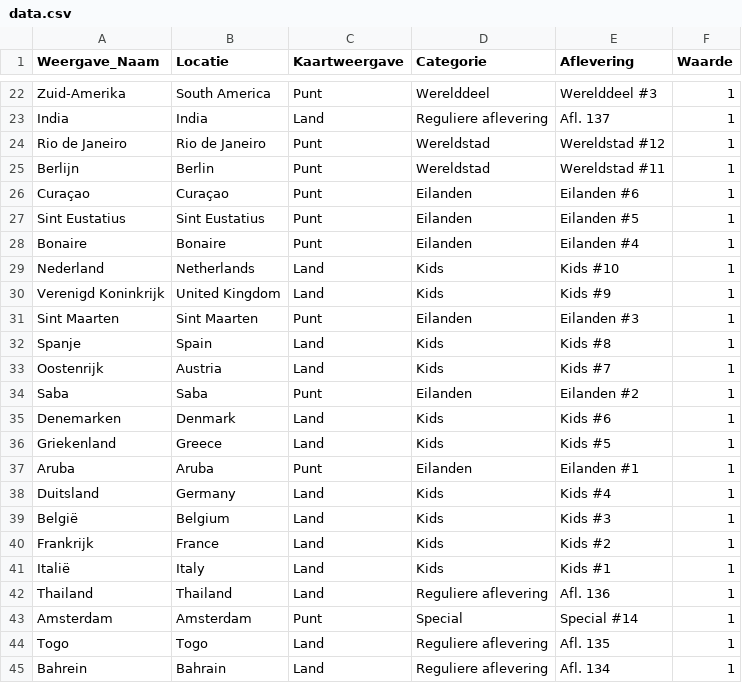
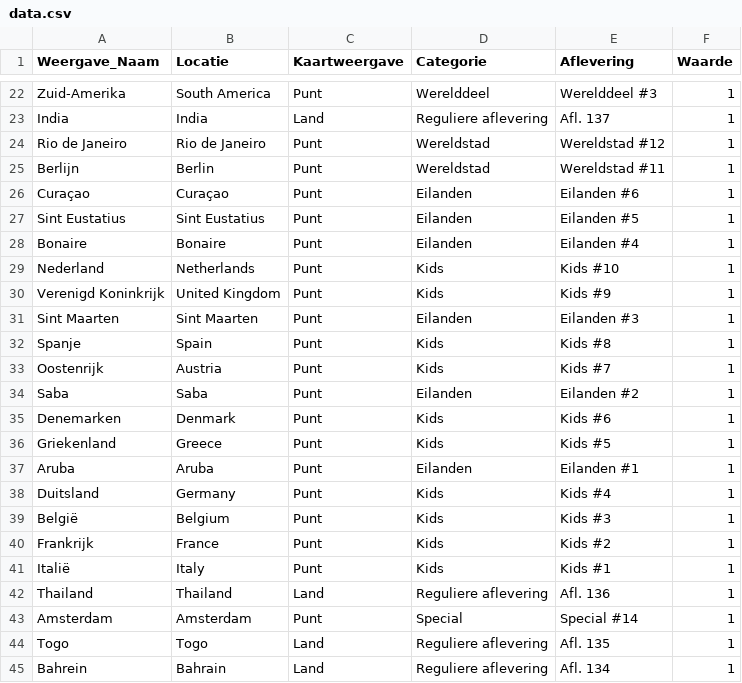
Before and after one commit to sander-pixel-boop/De_Grote_Podcastlas, a CSV file: data.csv, drawn as a sheet; only a part is shown, gaps mark what is left out.

Commit message:
Update data.csv

```diff
--- a/data.csv
+++ b/data.csv
@@ -28,15 +28,15 @@ Sint Eustatius,Sint Eustatius,Punt,Eilanden,Eilanden #5,1
 Bonaire,Bonaire,Punt,Eilanden,Eilanden #4,1
-Nederland,Netherlands,Land,Kids,Kids #10,1
-Verenigd Koninkrijk,United Kingdom,Land,Kids,Kids #9,1
+Nederland,Netherlands,Punt,Kids,Kids #10,1
+Verenigd Koninkrijk,United Kingdom,Punt,Kids,Kids #9,1
 Sint Maarten,Sint Maarten,Punt,Eilanden,Eilanden #3,1
-Spanje,Spain,Land,Kids,Kids #8,1
-Oostenrijk,Austria,Land,Kids,Kids #7,1
+Spanje,Spain,Punt,Kids,Kids #8,1
+Oostenrijk,Austria,Punt,Kids,Kids #7,1
 Saba,Saba,Punt,Eilanden,Eilanden #2,1
-Denemarken,Denmark,Land,Kids,Kids #6,1
-Griekenland,Greece,Land,Kids,Kids #5,1
+Denemarken,Denmark,Punt,Kids,Kids #6,1
+Griekenland,Greece,Punt,Kids,Kids #5,1
 Aruba,Aruba,Punt,Eilanden,Eilanden #1,1
-Duitsland,Germany,Land,Kids,Kids #4,1
-België,Belgium,Land,Kids,Kids #3,1
-Frankrijk,France,Land,Kids,Kids #2,1
-Italië,Italy,Land,Kids,Kids #1,1
+Duitsland,Germany,Punt,Kids,Kids #4,1
+België,Belgium,Punt,Kids,Kids #3,1
+Frankrijk,France,Punt,Kids,Kids #2,1
+Italië,Italy,Punt,Kids,Kids #1,1
 Thailand,Thailand,Land,Reguliere aflevering,Afl. 136,1
```
